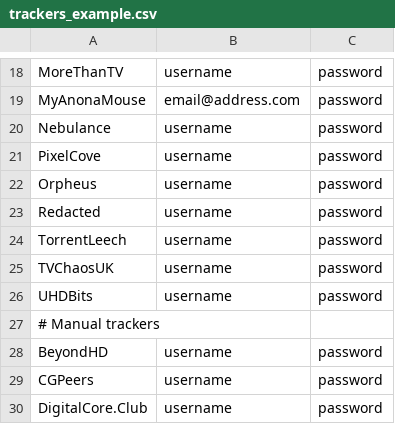
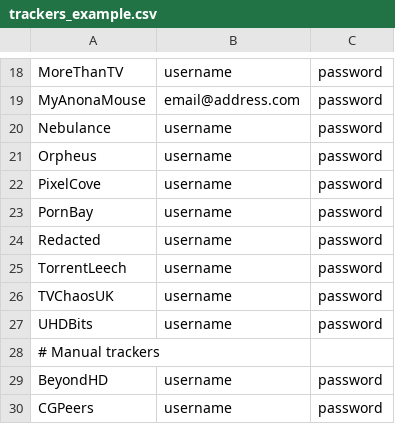
Before and after one commit to zodac/tracker-profiles, a CSV file: tracker-profiles-screenshots/src/main/resources/trackers_example.csv, drawn as a sheet; only a part is shown, gaps mark what is left out; the shorter side is filled out with more unchanged rows.

Commit message:
[PornBay] Implemented tracker

```diff
--- a/tracker-profiles-screenshots/src/main/resources/trackers_example.csv
+++ b/tracker-profiles-screenshots/src/main/resources/trackers_example.csv
@@ -20,4 +20,5 @@ MyAnonaMouse,email@address.com,password
 Nebulance,username,password
+Orpheus,username,password
 PixelCove,username,password
-Orpheus,username,password
+PornBay,username,password
 Redacted,username,password
```
Also changed, not shown: 1 other file.
